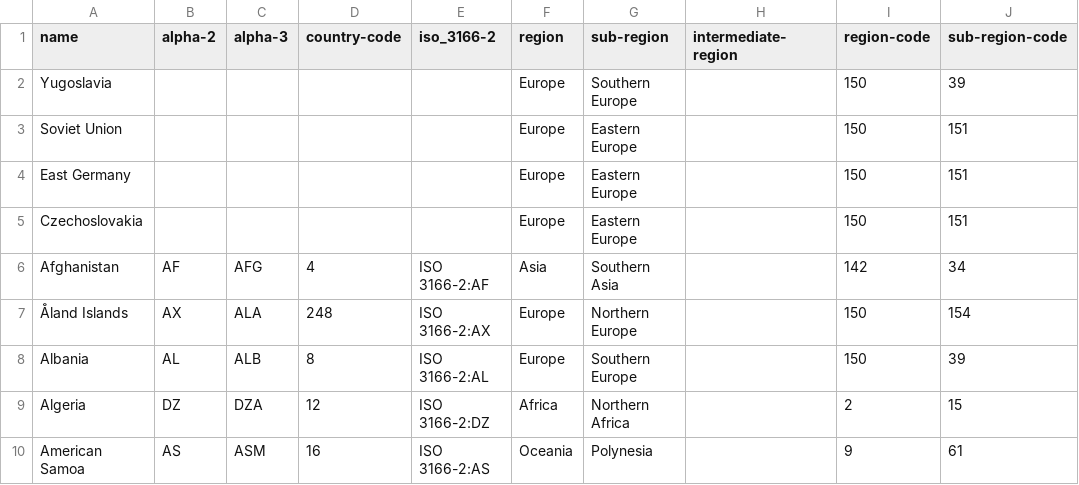
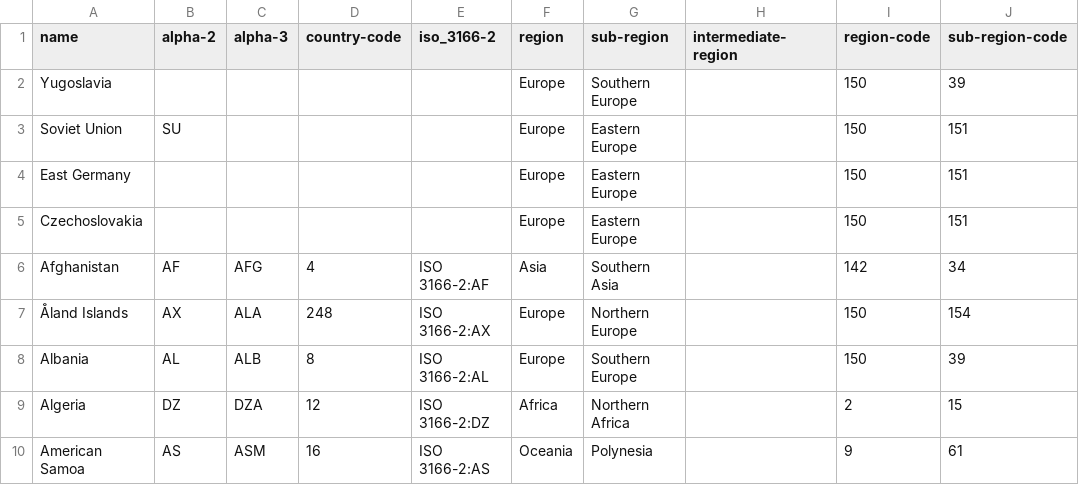
Before and after one commit to fsanchez83/topfilmtuiter, a CSV file: PBI/continents2.csv, drawn as a sheet; only a part is shown; the diff names each change by its address in the sheet, - before the commit and + after, or states it on an @@ line.

```diff
--- a/PBI/continents2.csv
+++ b/PBI/continents2.csv
-B3 (alpha-2): (empty)
+B3 (alpha-2): SU
```
Also changed, not shown: PBI/iso3166.csv, 17 other files.
